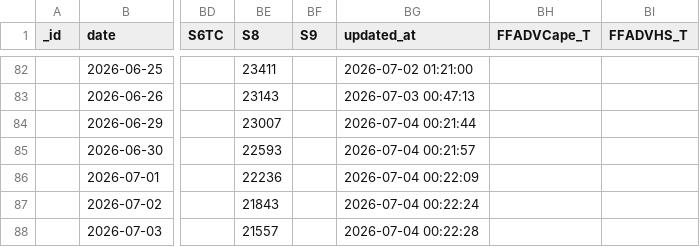
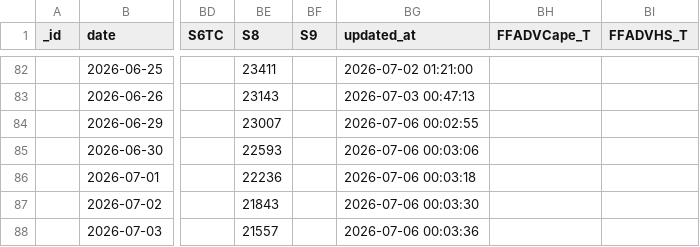
Before and after one commit to xxblxs/bdi-pipeline, a CSV file: baltic_exchange_index_history.csv, drawn as a sheet; only a part is shown, gaps mark what is left out; the diff names each change by its address in the sheet, - before the commit and + after, or states it on an @@ line.

```diff
--- a/baltic_exchange_index_history.csv
+++ b/baltic_exchange_index_history.csv
-BG84 (updated_at): 2026-07-04 00:21:44
+BG84 (updated_at): 2026-07-06 00:02:55
-BG85 (updated_at): 2026-07-04 00:21:57
+BG85 (updated_at): 2026-07-06 00:03:06
-BG86 (updated_at): 2026-07-04 00:22:09
+BG86 (updated_at): 2026-07-06 00:03:18
-BG87 (updated_at): 2026-07-04 00:22:24
+BG87 (updated_at): 2026-07-06 00:03:30
-BG88 (updated_at): 2026-07-04 00:22:28
+BG88 (updated_at): 2026-07-06 00:03:36
```
Also changed, not shown: 5 other files.
